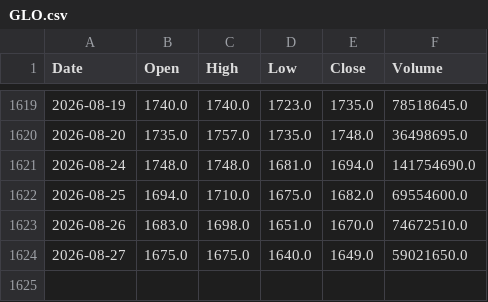
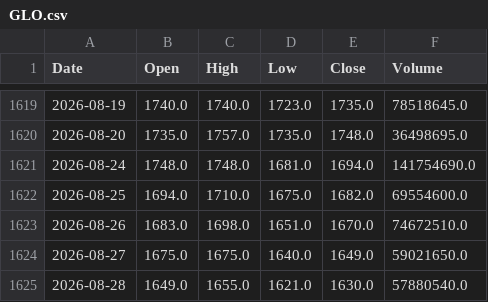
Before and after one commit to AlvinTubtub/pse-stock-price-forecast-v2, a CSV file: backend/data/raw/GLO.csv, drawn as a sheet; only a part is shown, gaps mark what is left out.

```diff
--- a/backend/data/raw/GLO.csv
+++ b/backend/data/raw/GLO.csv
@@ -1624 +1624,2 @@ Date,Open,High,Low,Close,Volume
 2026-08-27,1675.0,1675.0,1640.0,1649.0,59021650.0
+2026-08-28,1649.0,1655.0,1621.0,1630.0,57880540.0
```
Also changed, not shown: backend/data/raw/ALI.csv, backend/data/raw/APX.csv, 47 other files.
